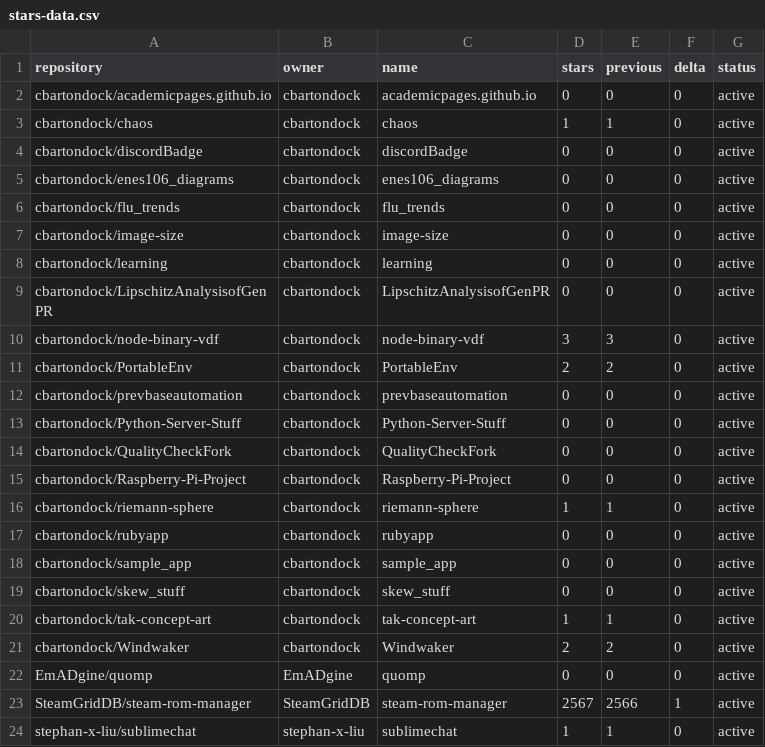
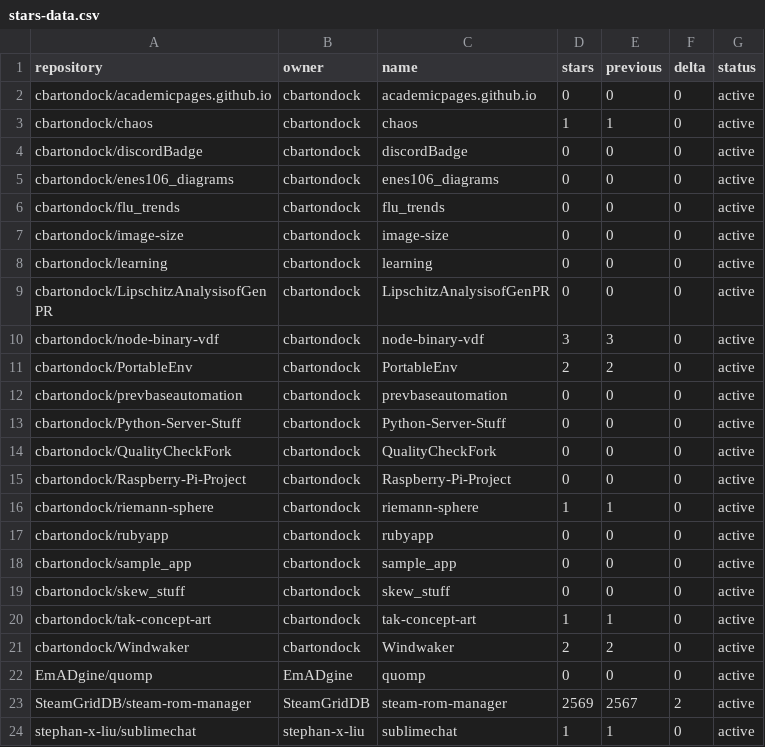
Before and after one commit to SteamGridDB/steam-rom-manager, a CSV file: stars-data.csv, drawn as a sheet.

```diff
--- a/stars-data.csv
+++ b/stars-data.csv
@@ -22,3 +22,3 @@ cbartondock/Windwaker,cbartondock,Windwaker,2,2,0,active
 EmADgine/quomp,EmADgine,quomp,0,0,0,active
-SteamGridDB/steam-rom-manager,SteamGridDB,steam-rom-manager,2567,2566,1,active
+SteamGridDB/steam-rom-manager,SteamGridDB,steam-rom-manager,2569,2567,2,active
 stephan-x-liu/sublimechat,stephan-x-liu,sublimechat,1,1,0,active
```
Also changed, not shown: 15 other files.
